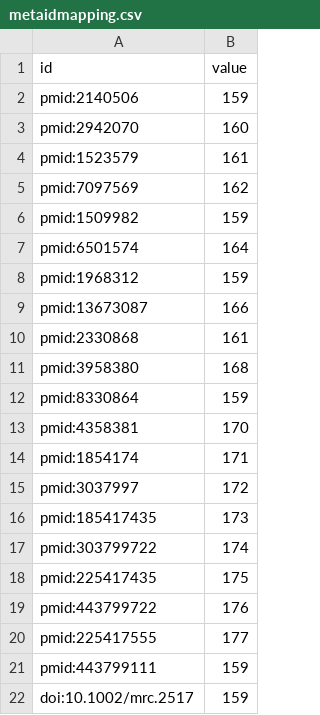
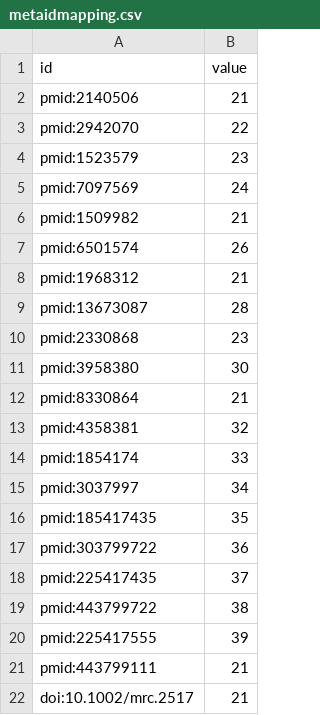
Before and after one commit to ariannamorettj/index, a CSV file: index/mapping_global/metaidmapping.csv, drawn as a sheet.

Commit message:
fix of last_metaid.txt file structure
fix of last_metaid.txt file structure + new code run to test the correct functioning of the process.

```diff
--- a/index/mapping_global/metaidmapping.csv
+++ b/index/mapping_global/metaidmapping.csv
@@ -1,22 +1,22 @@
 id,value
-pmid:2140506,159
-pmid:2942070,160
-pmid:1523579,161
-pmid:7097569,162
-pmid:1509982,159
-pmid:6501574,164
-pmid:1968312,159
-pmid:13673087,166
-pmid:2330868,161
-pmid:3958380,168
-pmid:8330864,159
-pmid:4358381,170
-pmid:1854174,171
-pmid:3037997,172
-pmid:185417435,173
-pmid:303799722,174
-pmid:225417435,175
-pmid:443799722,176
-pmid:225417555,177
-pmid:443799111,159
-doi:10.1002/mrc.2517,159
+pmid:2140506,21
+pmid:2942070,22
+pmid:1523579,23
+pmid:7097569,24
+pmid:1509982,21
+pmid:6501574,26
+pmid:1968312,21
+pmid:13673087,28
+pmid:2330868,23
+pmid:3958380,30
+pmid:8330864,21
+pmid:4358381,32
+pmid:1854174,33
+pmid:3037997,34
+pmid:185417435,35
+pmid:303799722,36
+pmid:225417435,37
+pmid:443799722,38
+pmid:225417555,39
+pmid:443799111,21
+doi:10.1002/mrc.2517,21
```
Also changed, not shown: 7 other files.
